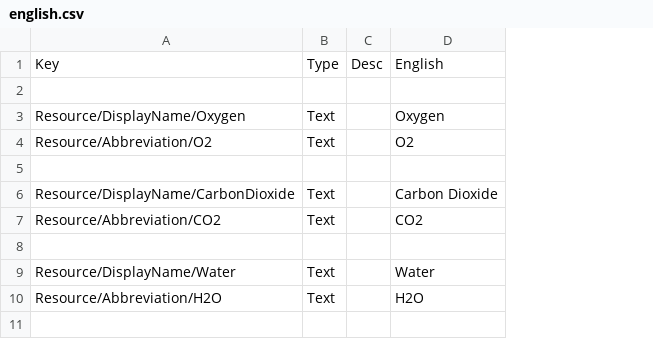
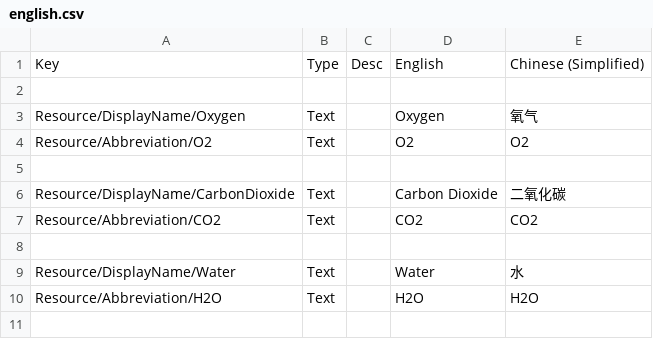
Before and after one commit to Safarte/CommunityResources, a CSV file: plugin_template/localizations/english.csv, drawn as a sheet; only a part is shown; the diff names each change by its address in the sheet, - before the commit and + after, or states it on an @@ line.

Commit message:
Update english.csv
Add Simplified Chinese translations

```diff
--- a/plugin_template/localizations/english.csv
+++ b/plugin_template/localizations/english.csv
+column E, rows 1-10: Chinese (Simplified) |  | 氧气 | O2 |  | 二氧化碳 | CO2 |  | 水 | H2O
```
